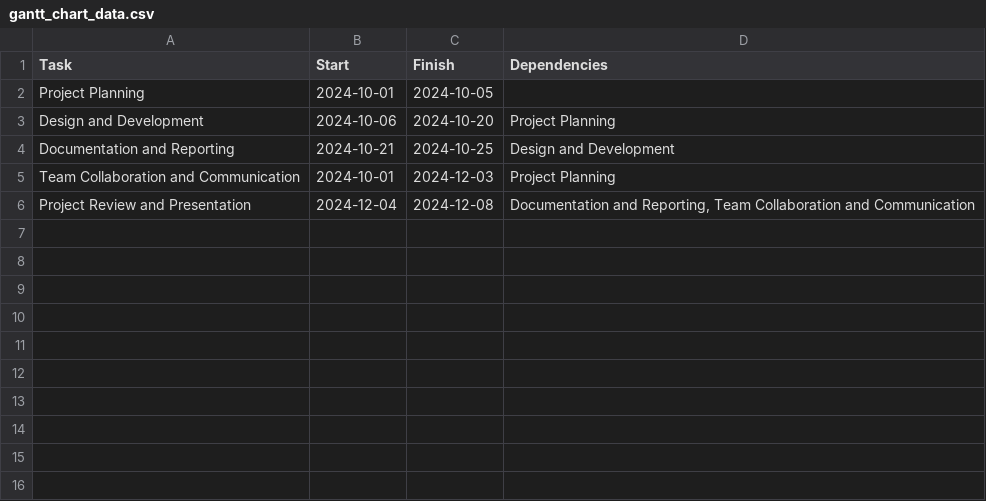
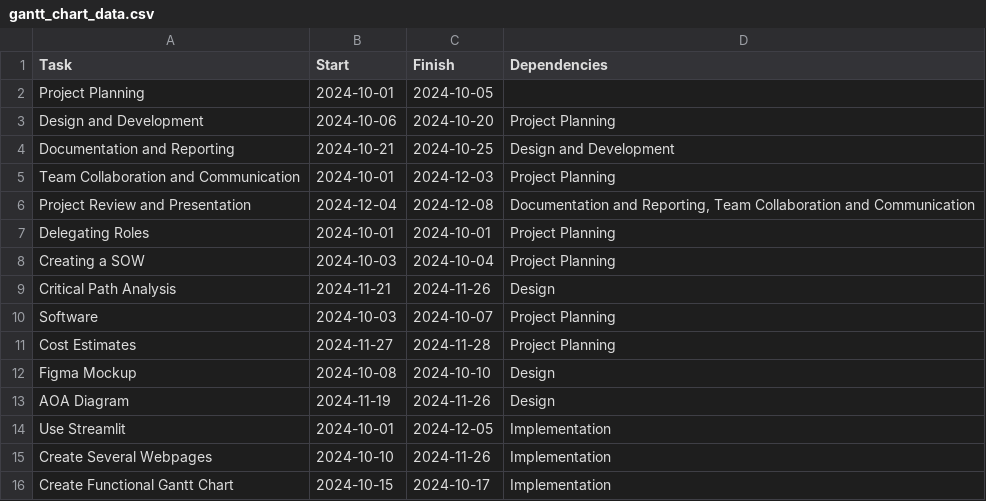
Before and after one commit to CanhKhoQua/Project-Management-Portfolio, a CSV file: data/gantt_chart_data.csv, drawn as a sheet; the diff names each change by its address in the sheet, - before the commit and + after, or states it on an @@ line.

Commit message:
update gantt chart

```diff
--- a/data/gantt_chart_data.csv
+++ b/data/gantt_chart_data.csv
+row 7: Delegating Roles | 2024-10-01 | 2024-10-01 | Project Planning
+row 8: Creating a SOW | 2024-10-03 | 2024-10-04 | Project Planning
+row 9: Critical Path Analysis | 2024-11-21 | 2024-11-26 | Design
+row 10: Software | 2024-10-03 | 2024-10-07 | Project Planning
+row 11: Cost Estimates | 2024-11-27 | 2024-11-28 | Project Planning
+row 12: Figma Mockup | 2024-10-08 | 2024-10-10 | Design
+row 13: AOA Diagram | 2024-11-19 | 2024-11-26 | Design
+row 14: Use Streamlit | 2024-10-01 | 2024-12-05 | Implementation
+row 15: Create Several Webpages | 2024-10-10 | 2024-11-26 | Implementation
+row 16: Create Functional Gantt Chart | 2024-10-15 | 2024-10-17 | Implementation
```
